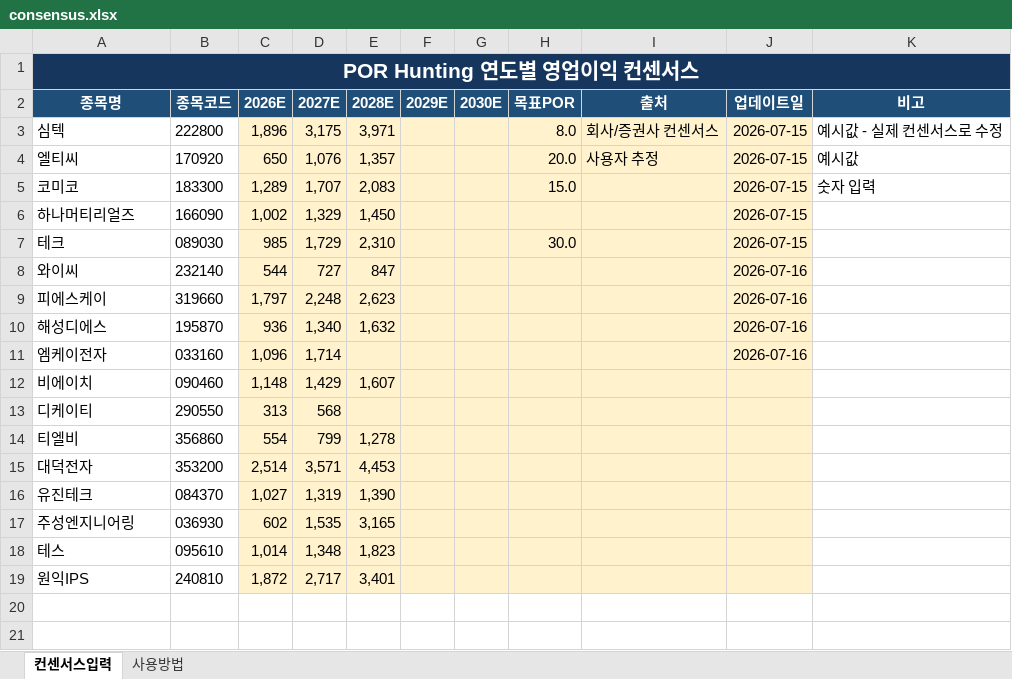
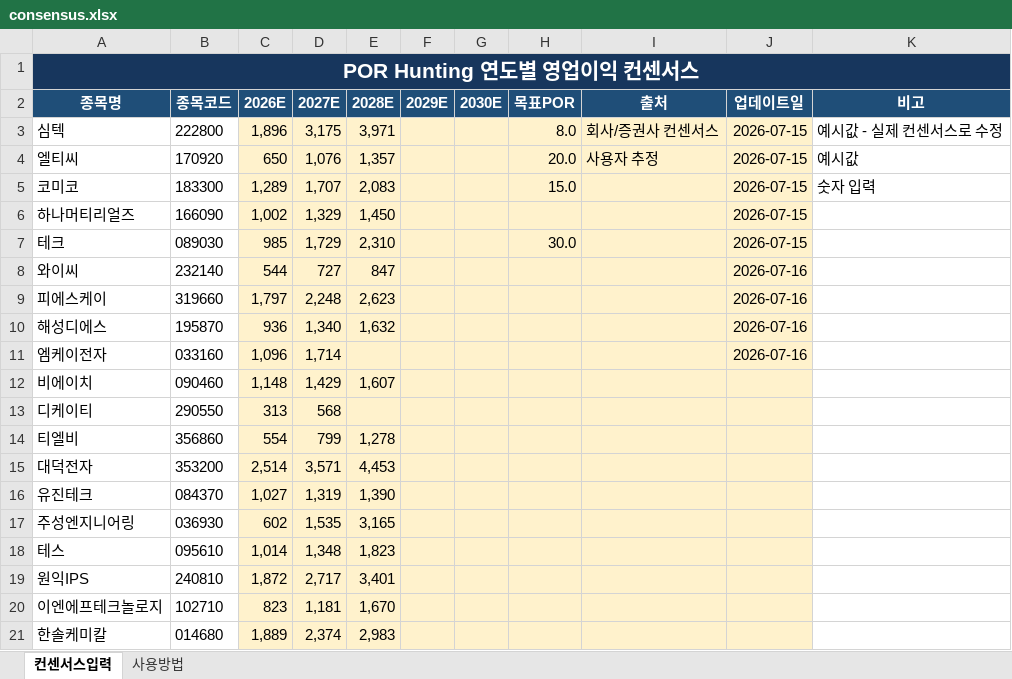
Before and after one commit to firestory119-hub/POR-Hunting, an Excel workbook: data/consensus.xlsx, sheet 컨센서스입력, drawn as a sheet; values as stored, in another font and other column widths than the file's, no borders; the diff names each change by its address in the sheet, - before the commit and + after, or states it on an @@ line.

Commit message:
Update consensus workbook

```diff
--- a/data/consensus.xlsx (sheet 컨센서스입력)
+++ b/data/consensus.xlsx (sheet 컨센서스입력)
+row 20: 이엔에프테크놀로지 | 102710 | 823 | 1,181 | 1,670
+row 21: 한솔케미칼 | 014680 | 1,889 | 2,374 | 2,983
```
